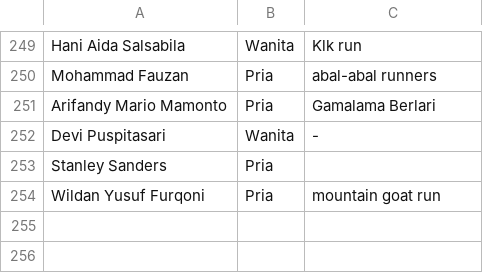
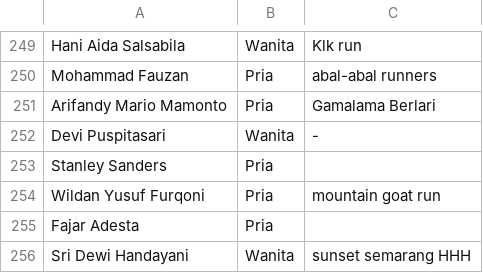
Before and after one commit to smgmountainrace/listpeserta, a CSV file: 15k.csv, drawn as a sheet; only a part is shown, gaps mark what is left out; the diff names each change by its address in the sheet, - before the commit and + after, or states it on an @@ line.

Commit message:
15k.csv

```diff
--- a/15k.csv
+++ b/15k.csv
+row 255: Fajar Adesta | Pria
+row 256: Sri Dewi Handayani | Wanita | sunset semarang HHH
```
